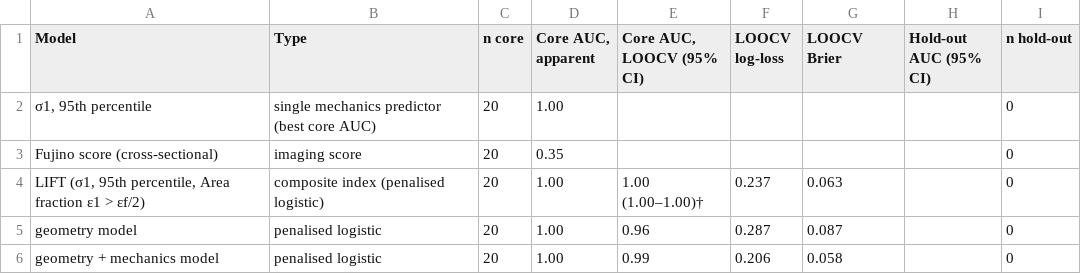
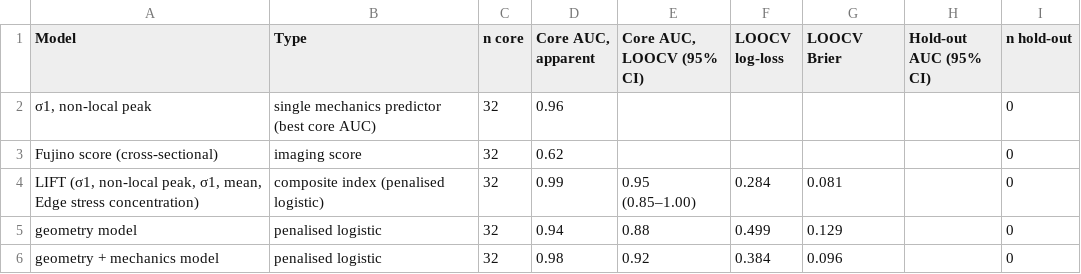
Before and after one commit to YazanGharaibeh2/DigitalTwins, a CSV file: digital-twin-ivl/results/tables/table4_models.csv, drawn as a sheet.

```diff
--- a/digital-twin-ivl/results/tables/table4_models.csv
+++ b/digital-twin-ivl/results/tables/table4_models.csv
@@ -1,6 +1,6 @@
 Model,Type,n core,"Core AUC, apparent","Core AUC, LOOCV (95% CI)",LOOCV log-loss,LOOCV Brier,Hold-out AUC (95% CI),n hold-out
-"σ1, 95th percentile",single mechanics predictor (best core AUC),20,1.00,,,,,0
-Fujino score (cross-sectional),imaging score,20,0.35,,,,,0
-"LIFT (σ1, 95th percentile, Area fraction ε1 > εf/2)",composite index (penalised logistic),20,1.00,1.00 (1.00–1.00)†,0.237,0.063,,0
-geometry model,penalised logistic,20,1.00,0.96,0.287,0.087,,0
-geometry + mechanics model,penalised logistic,20,1.00,0.99,0.206,0.058,,0
+"σ1, non-local peak",single mechanics predictor (best core AUC),32,0.96,,,,,0
+Fujino score (cross-sectional),imaging score,32,0.62,,,,,0
+"LIFT (σ1, non-local peak, σ1, mean, Edge stress concentration)",composite index (penalised logistic),32,0.99,0.95 (0.85–1.00),0.284,0.081,,0
+geometry model,penalised logistic,32,0.94,0.88,0.499,0.129,,0
+geometry + mechanics model,penalised logistic,32,0.98,0.92,0.384,0.096,,0
```
Also changed, not shown: digital-twin-ivl/results/consistency.csv, digital-twin-ivl/results/metrics_roc.csv, 17 other files.
